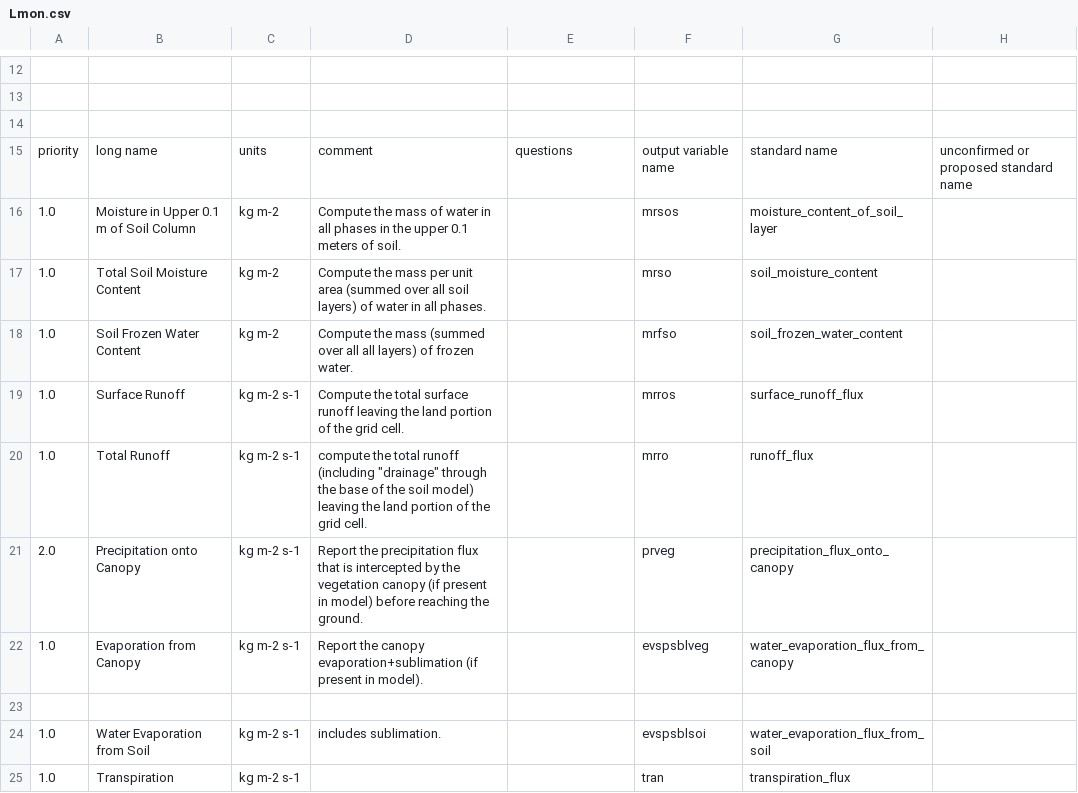
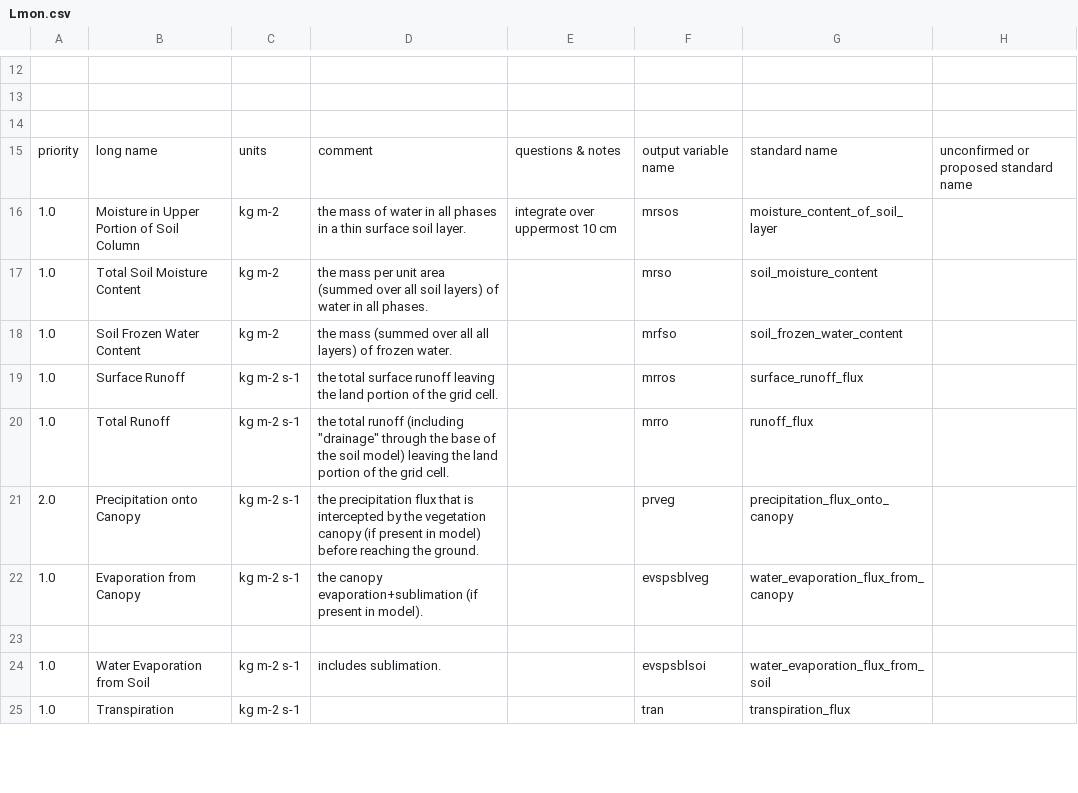
Before and after one commit to PCMDI/cmip5-cmor-tables, a CSV file: Tables_csv/Lmon.csv, drawn as a sheet; only a part is shown, gaps mark what is left out; the diff covers the shown part only; the diff names each change by its address in the sheet, - before the commit and + after, or states it on an @@ line.

Commit message:
Changes include the following (note that for all tables, some information formerly appearing in the "comment" column has been moved to the "questions & notes" column, but these changes have not usually been highlighted by shading, which shows the other changes that have been recently made):
dims:
1) units corrected for character string type coordinates.
2) potential density dimension attributes corrected
3) requested coordinate values and bounds corrected for scatratio
4) typo corrected in "requested values of oline strings.

fx:
1) standard_name corrected for Amon surface_snow_and_ice_sublimation_flux
2)  the upward geothermal heat flux has been added to this table, because it normally is independent of time.  Models where it depends on time, should see table Omon.

Oclim, Oyr, and Omon:
1) added request for depth of ocean layers, but only from models where this field cannot be calculated from the vertical coordinate information.

Amon:
1) standard name corrected for surface_snow_and_ice_sublimation_flux
2) cell_methods added to hfgeou
3) added request for 4 new bias-corrected fields, but only from decadal hindcast/prediction experiments.

Lmon:
1) LAI definition corrected

OImon:
1) long_names slightly modified for for rsdssi and rldssi

aero:
1) longname and standard_name modified for sdsdiff and rsdscsdiff
2) standard_name defined for ec550aer

3hr:
1) CMOR dimensions corrected for uas and vas
2) variable name corrected for surface_upwelling_shortwave_flux_in_air_assuming_clear_sky
3) longname modified for rsdsdiff

cfMon:
1) relative_humidity added to this table
2) cell_methods removed from lon and lat fields

```diff
--- a/Tables_csv/Lmon.csv
+++ b/Tables_csv/Lmon.csv
-E15: questions
+E15: questions & notes
-B16: Moisture in Upper 0.1 m of Soil Column
+B16: Moisture in Upper Portion of Soil Column
-D16: Compute the mass of water in all phases in the upper 0.1 meters of soil.
+D16: the mass of water in all phases in a thin surface soil layer.
-E16: (empty)
+E16: integrate over uppermost 10 cm
-D17: Compute the mass…
+D17: the mass…
-D18: Compute the mass…
+D18: the mass…
-D19: Compute the total…
+D19: the total…
-D20: compute the total…
+D20: the total…
-D21: Report the precipitation…
+D21: the precipitation…
-D22: Report the canopy…
+D22: the canopy…
```
Also changed, not shown: 28 edited cells elsewhere in this file, Tables_csv/Amon.csv, Tables_csv/Oclim.csv, 40 other files.
